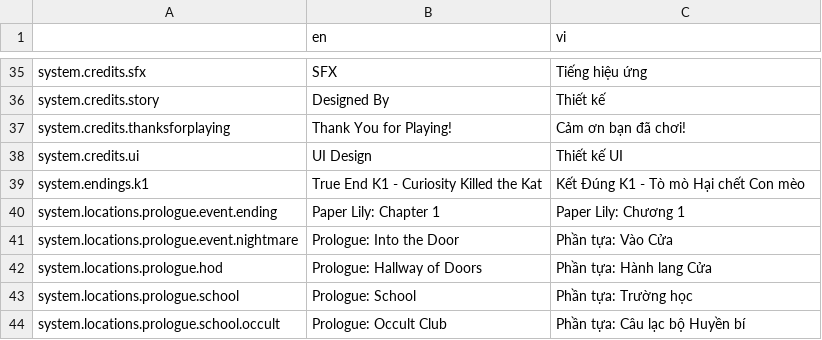
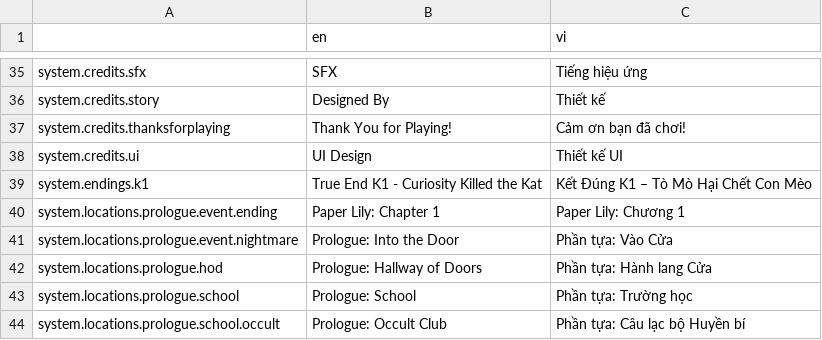
Before and after one commit to Meigyoku-Thmn/Project-Kat-Vietnamese-Translation, a CSV file: package/definitions/captions/vi/system.csv, drawn as a sheet; only a part is shown, gaps mark what is left out.

```diff
--- a/package/definitions/captions/vi/system.csv
+++ b/package/definitions/captions/vi/system.csv
@@ -38,3 +38,3 @@ system.credits.thanksforplaying,Thank You for Playing!,Cảm ơn bạn đã chơ
 system.credits.ui,UI Design,Thiết kế UI
-system.endings.k1,True End K1 - Curiosity Killed the Kat,Kết Đúng K1 - Tò mò Hại chết Con mèo
+system.endings.k1,True End K1 - Curiosity Killed the Kat,Kết Đúng K1 – Tò Mò Hại Chết Con Mèo
 system.locations.prologue.event.ending,Paper Lily: Chapter 1,Paper Lily: Chương 1
```
Also changed, not shown: ja/ja_Global.csv, package/definitions/captions/vi/Global.csv.
